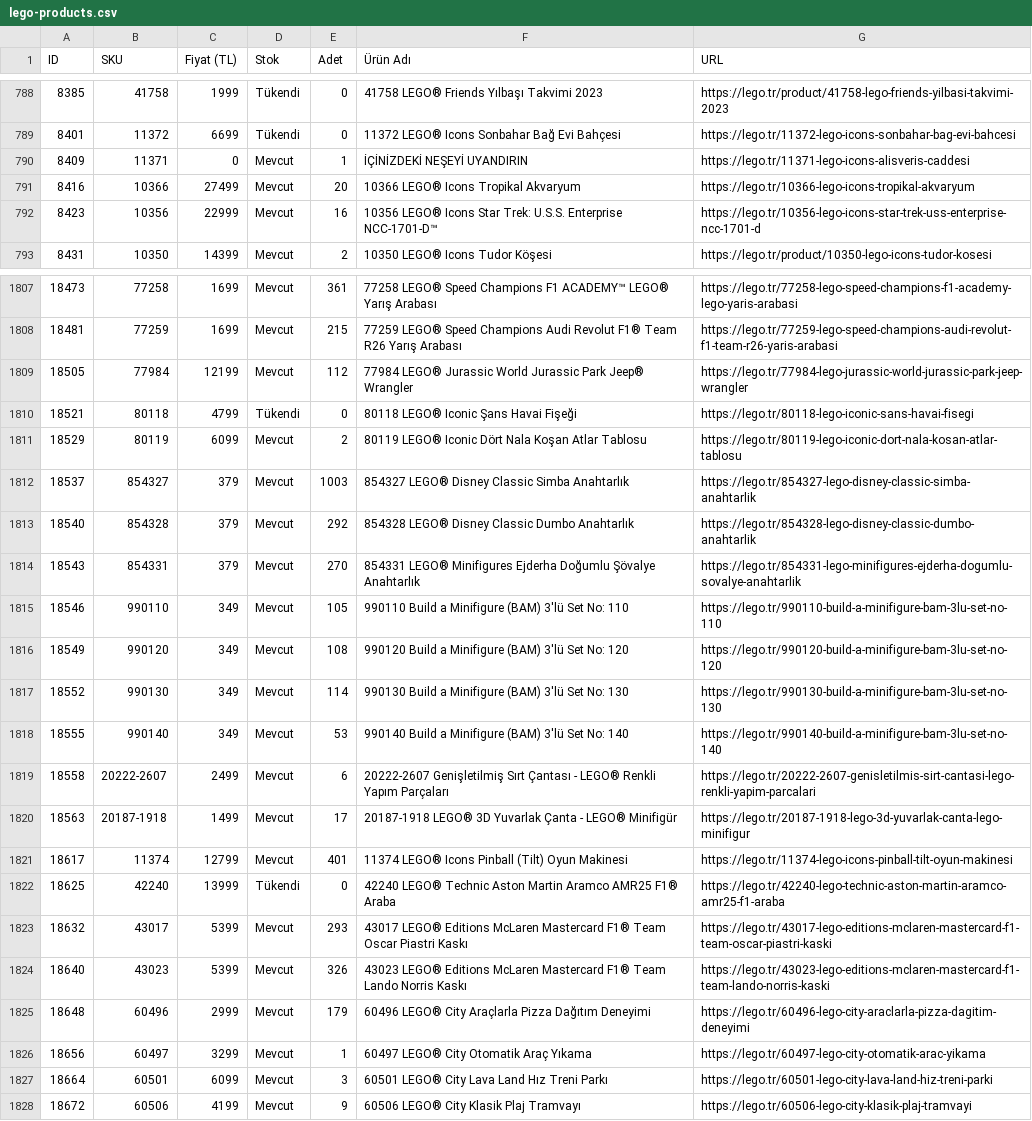
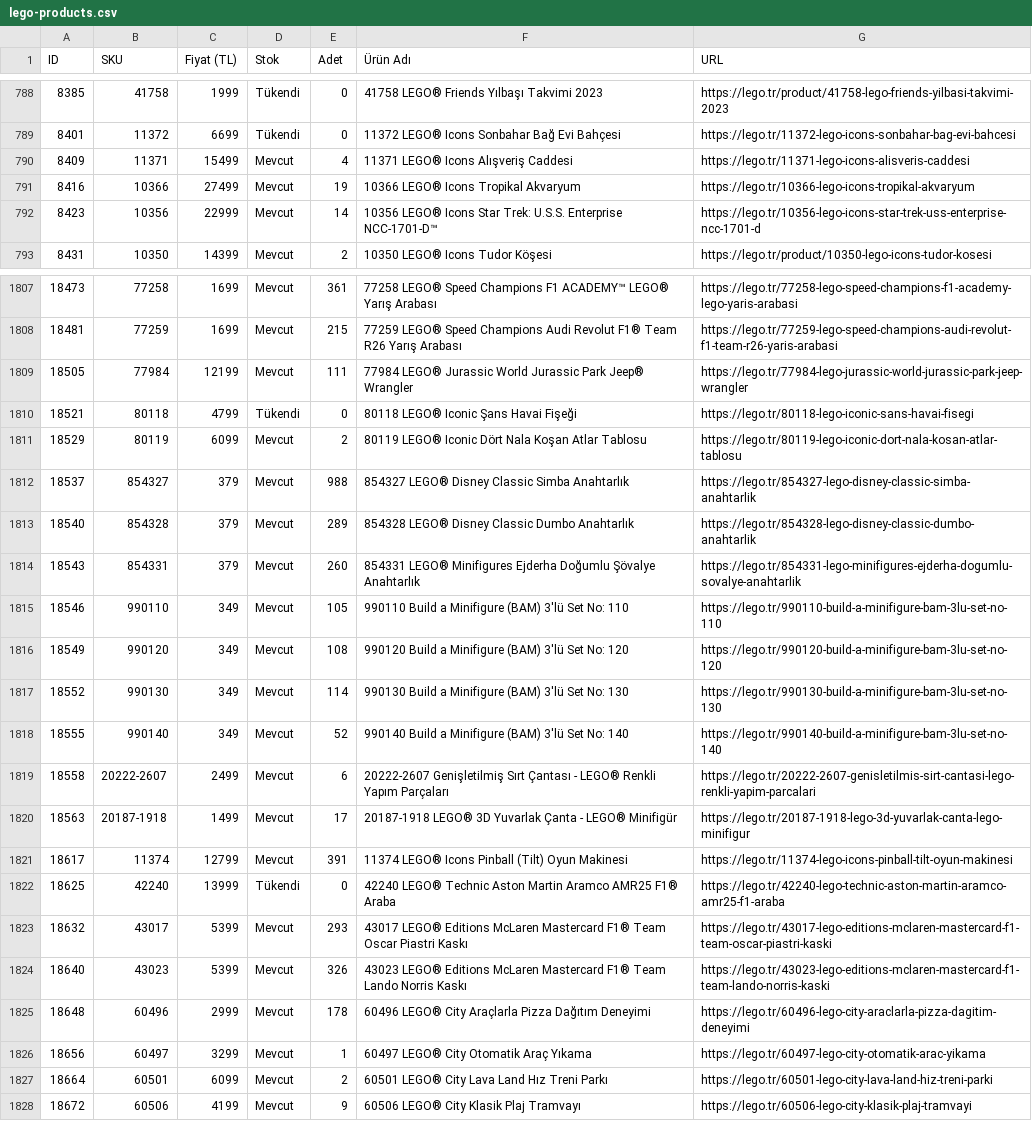
Before and after one commit to mehranyavari/woocommerce-stock-scraper, a CSV file: output/lego-products.csv, drawn as a sheet; only a part is shown, gaps mark what is left out; the diff covers the shown part only.

```diff
--- a/output/lego-products.csv
+++ b/output/lego-products.csv
@@ -789,5 +789,5 @@ ID,SKU,Fiyat (TL),Stok,Adet,Ürün Adı,URL
 8401,11372,6699,Tükendi,0,"11372 LEGO® Icons Sonbahar Bağ Evi Bahçesi","https://lego.tr/11372-lego-icons-sonbahar-bag-evi-bahcesi"
-8409,11371,0,Mevcut,1,"İÇİNİZDEKİ NEŞEYİ UYANDIRIN","https://lego.tr/11371-lego-icons-alisveris-caddesi"
-8416,10366,27499,Mevcut,20,"10366 LEGO® Icons Tropikal Akvaryum","https://lego.tr/10366-lego-icons-tropikal-akvaryum"
-8423,10356,22999,Mevcut,16,"10356 LEGO® Icons Star Trek: U.S.S. Enterprise NCC-1701-D™","https://lego.tr/10356-lego-icons-star-trek-uss-enterprise-ncc-1701-d"
+8409,11371,15499,Mevcut,4,"11371 LEGO® Icons Alışveriş Caddesi","https://lego.tr/11371-lego-icons-alisveris-caddesi"
+8416,10366,27499,Mevcut,19,"10366 LEGO® Icons Tropikal Akvaryum","https://lego.tr/10366-lego-icons-tropikal-akvaryum"
+8423,10356,22999,Mevcut,14,"10356 LEGO® Icons Star Trek: U.S.S. Enterprise NCC-1701-D™","https://lego.tr/10356-lego-icons-star-trek-uss-enterprise-ncc-1701-d"
 8431,10350,14399,Mevcut,2,"10350 LEGO® Icons Tudor Köşesi","https://lego.tr/product/10350-lego-icons-tudor-kosesi"
@@ -1808,8 +1808,8 @@ ID,SKU,Fiyat (TL),Stok,Adet,Ürün Adı,URL
 18481,77259,1699,Mevcut,215,"77259 LEGO® Speed Champions Audi Revolut F1® Team R26 Yarış Arabası","https://lego.tr/77259-lego-speed-champions-audi-revolut-f1-team-r26-yaris-arabasi"
-18505,77984,12199,Mevcut,112,"77984 LEGO® Jurassic World Jurassic Park Jeep® Wrangler","https://lego.tr/77984-lego-jurassic-world-jurassic-park-jeep-wrangler"
+18505,77984,12199,Mevcut,111,"77984 LEGO® Jurassic World Jurassic Park Jeep® Wrangler","https://lego.tr/77984-lego-jurassic-world-jurassic-park-jeep-wrangler"
 18521,80118,4799,Tükendi,0,"80118 LEGO® Iconic Şans Havai Fişeği","https://lego.tr/80118-lego-iconic-sans-havai-fisegi"
 18529,80119,6099,Mevcut,2,"80119 LEGO® Iconic Dört Nala Koşan Atlar Tablosu","https://lego.tr/80119-lego-iconic-dort-nala-kosan-atlar-tablosu"
-18537,854327,379,Mevcut,1003,"854327 LEGO® Disney Classic Simba Anahtarlık","https://lego.tr/854327-lego-disney-classic-simba-anahtarlik"
-18540,854328,379,Mevcut,292,"854328 LEGO® Disney Classic Dumbo Anahtarlık","https://lego.tr/854328-lego-disney-classic-dumbo-anahtarlik"
-18543,854331,379,Mevcut,270,"854331 LEGO® Minifigures Ejderha Doğumlu Şövalye Anahtarlık","https://lego.tr/854331-lego-minifigures-ejderha-dogumlu-sovalye-anahtarlik"
+18537,854327,379,Mevcut,988,"854327 LEGO® Disney Classic Simba Anahtarlık","https://lego.tr/854327-lego-disney-classic-simba-anahtarlik"
+18540,854328,379,Mevcut,289,"854328 LEGO® Disney Classic Dumbo Anahtarlık","https://lego.tr/854328-lego-disney-classic-dumbo-anahtarlik"
+18543,854331,379,Mevcut,260,"854331 LEGO® Minifigures Ejderha Doğumlu Şövalye Anahtarlık","https://lego.tr/854331-lego-minifigures-ejderha-dogumlu-sovalye-anahtarlik"
 18546,990110,349,Mevcut,105,"990110 Build a Minifigure (BAM) 3'lü Set No: 110","https://lego.tr/990110-build-a-minifigure-bam-3lu-set-no-110"
@@ -1817,6 +1817,6 @@ ID,SKU,Fiyat (TL),Stok,Adet,Ürün Adı,URL
 18552,990130,349,Mevcut,114,"990130 Build a Minifigure (BAM) 3'lü Set No: 130","https://lego.tr/990130-build-a-minifigure-bam-3lu-set-no-130"
-18555,990140,349,Mevcut,53,"990140 Build a Minifigure (BAM) 3'lü Set No: 140","https://lego.tr/990140-build-a-minifigure-bam-3lu-set-no-140"
+18555,990140,349,Mevcut,52,"990140 Build a Minifigure (BAM) 3'lü Set No: 140","https://lego.tr/990140-build-a-minifigure-bam-3lu-set-no-140"
 18558,20222-2607 ,2499,Mevcut,6,"20222-2607 Genişletilmiş Sırt Çantası - LEGO® Renkli Yapım Parçaları","https://lego.tr/20222-2607-genisletilmis-sirt-cantasi-lego-renkli-yapim-parcalari"
 18563,20187-1918 ,1499,Mevcut,17,"20187-1918 LEGO® 3D Yuvarlak Çanta - LEGO® Minifigür","https://lego.tr/20187-1918-lego-3d-yuvarlak-canta-lego-minifigur"
-18617,11374,12799,Mevcut,401,"11374 LEGO® Icons Pinball (Tilt) Oyun Makinesi","https://lego.tr/11374-lego-icons-pinball-tilt-oyun-makinesi"
+18617,11374,12799,Mevcut,391,"11374 LEGO® Icons Pinball (Tilt) Oyun Makinesi","https://lego.tr/11374-lego-icons-pinball-tilt-oyun-makinesi"
 18625,42240,13999,Tükendi,0,"42240 LEGO® Technic Aston Martin Aramco AMR25 F1® Araba","https://lego.tr/42240-lego-technic-aston-martin-aramco-amr25-f1-araba"
@@ -1824,5 +1824,5 @@ ID,SKU,Fiyat (TL),Stok,Adet,Ürün Adı,URL
 18640,43023,5399,Mevcut,326,"43023 LEGO® Editions McLaren Mastercard F1® Team Lando Norris Kaskı","https://lego.tr/43023-lego-editions-mclaren-mastercard-f1-team-lando-norris-kaski"
-18648,60496,2999,Mevcut,179,"60496 LEGO® City Araçlarla Pizza Dağıtım Deneyimi","https://lego.tr/60496-lego-city-araclarla-pizza-dagitim-deneyimi"
+18648,60496,2999,Mevcut,178,"60496 LEGO® City Araçlarla Pizza Dağıtım Deneyimi","https://lego.tr/60496-lego-city-araclarla-pizza-dagitim-deneyimi"
 18656,60497,3299,Mevcut,1,"60497 LEGO® City Otomatik Araç Yıkama","https://lego.tr/60497-lego-city-otomatik-arac-yikama"
-18664,60501,6099,Mevcut,3,"60501 LEGO® City Lava Land Hız Treni Parkı","https://lego.tr/60501-lego-city-lava-land-hiz-treni-parki"
+18664,60501,6099,Mevcut,2,"60501 LEGO® City Lava Land Hız Treni Parkı","https://lego.tr/60501-lego-city-lava-land-hiz-treni-parki"
 18672,60506,4199,Mevcut,9,"60506 LEGO® City Klasik Plaj Tramvayı","https://lego.tr/60506-lego-city-klasik-plaj-tramvayi"
```
Also changed, not shown: 137 edited cells elsewhere in this file, 3 other files.
